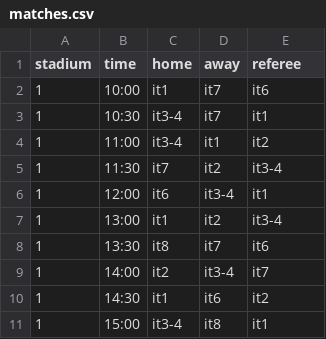
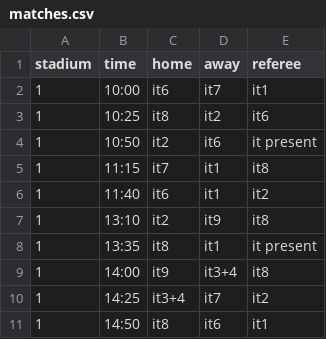
Before and after one commit to heytitle/football-tournament, a CSV file: data/matches.csv, drawn as a sheet; only a part is shown; the diff covers the shown part only.

Commit message:
Update data

```diff
--- a/data/matches.csv
+++ b/data/matches.csv
@@ -1,11 +1,11 @@
 stadium,time,home,away,referee
-1,10:00,it1,it7,it6
-1,10:30,it3-4,it7,it1
-1,11:00,it3-4,it1,it2
-1,11:30,it7,it2,it3-4
-1,12:00,it6,it3-4,it1
-1,13:00,it1,it2,it3-4
-1,13:30,it8,it7,it6
-1,14:00,it2,it3-4,it7
-1,14:30,it1,it6,it2
-1,15:00,it3-4,it8,it1
+1,10:00,it6,it7,it1
+1,10:25,it8,it2,it6
+1,10:50,it2,it6,it present
+1,11:15,it7,it1,it8
+1,11:40,it6,it1,it2
+1,13:10,it2,it9,it8
+1,13:35,it8,it1,it present
+1,14:00,it9,it3+4,it8
+1,14:25,it3+4,it7,it2
+1,14:50,it8,it6,it1
```
Also changed, not shown: 13 added rows and 14 edited cells elsewhere in this file, 2 other files.
